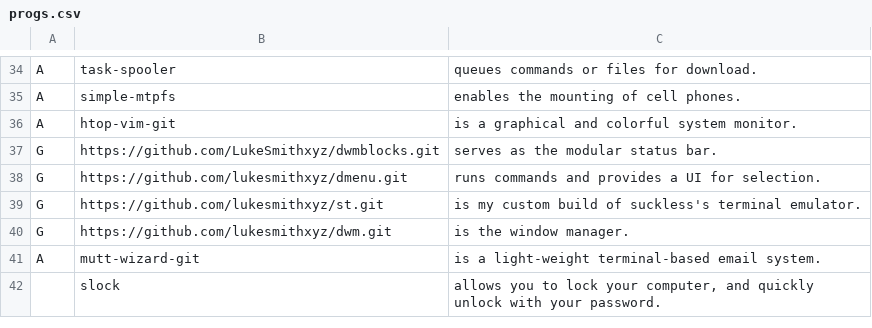
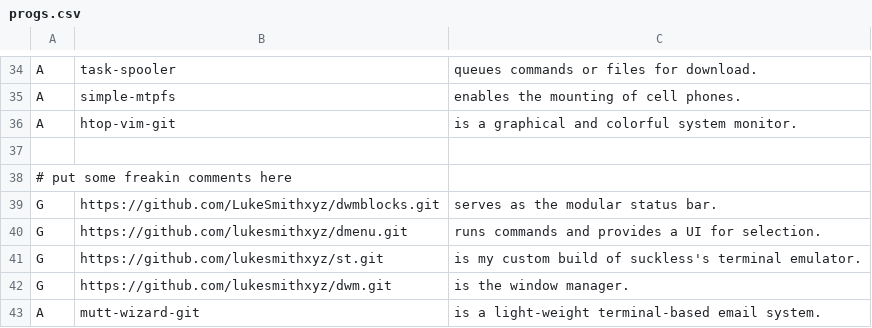
Before and after one commit to GideonWolfe/arch-bootstrap, a CSV file: progs.csv, drawn as a sheet; only a part is shown, gaps mark what is left out; the shorter side is filled out with more unchanged rows; the diff names each change by its address in the sheet, - before the commit and + after, or states it on an @@ line.

Commit message:
added comment

```diff
--- a/progs.csv
+++ b/progs.csv
+row 37: (empty)
+row 38: # put some freakin comments here
```
